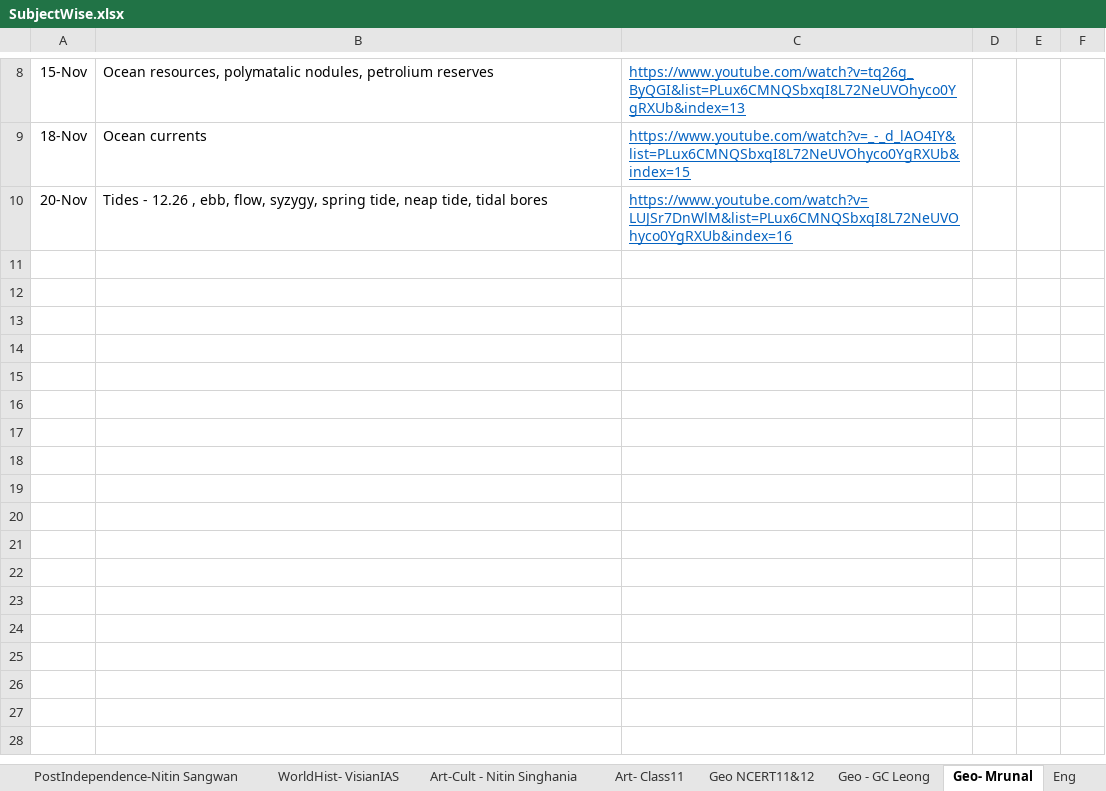
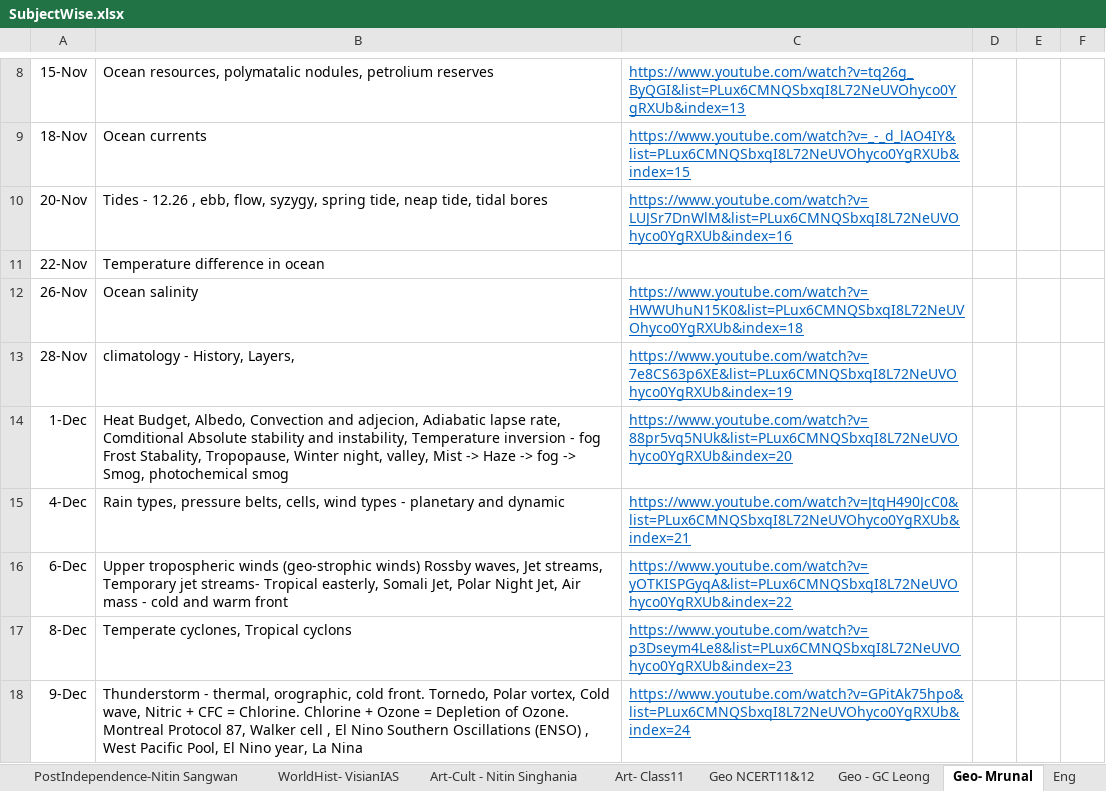
Before and after one commit to dipak004/Hello-word, an Excel workbook: SubjectWise.xlsx, sheet Geo- Mrunal, drawn as a sheet; only a part is shown, gaps mark what is left out; values as stored, in another font and other column widths than the file's, no borders; table styles not drawn; the diff names each change by its address in the sheet, - before the commit and + after, or states it on an @@ line.

```diff
--- a/SubjectWise.xlsx (sheet Geo- Mrunal)
+++ b/SubjectWise.xlsx (sheet Geo- Mrunal)
+row 11: 22-Nov | Temperature difference in ocean
+row 12: 26-Nov | Ocean salinity | https://www.youtube.com/watch?v=HWWUhuN15K0&list=PLux6CMNQSbxqI8L72NeUVOhyco0YgRXUb&index=18
+row 13: 28-Nov | climatology - History, Layers, | https://www.youtube.com/watch?v=7e8CS63p6XE&list=PLux6CMNQSbxqI8L72NeUVOhyco0YgRXUb&index=19
+row 14: 1-Dec | Heat Budget, Albedo, Convection and adjecion, Adiabatic lapse rate, Comditional Absolute stability and instability, Temperature inversion - fog Frost Stabality, Tropopause, Winter night, valley, Mist -> Haze -> fog -> Smog, photochemical smog | https://www.youtube.com/watch?v=88pr5vq5NUk&list=PLux6CMNQSbxqI8L72NeUVOhyco0YgRXUb&index=20
+row 15: 4-Dec | Rain types, pressure belts, cells, wind types - planetary and dynamic | https://www.youtube.com/watch?v=JtqH490JcC0&list=PLux6CMNQSbxqI8L72NeUVOhyco0YgRXUb&index=21
+row 16: 6-Dec | Upper tropospheric winds (geo-strophic winds) Rossby waves, Jet streams, Temporary jet streams- Tropical easterly, Somali Jet, Polar Night Jet, Air mass - cold and warm front | https://www.youtube.com/watch?v=yOTKISPGyqA&list=PLux6CMNQSbxqI8L72NeUVOhyco0YgRXUb&index=22
+row 17: 8-Dec | Temperate cyclones, Tropical cyclons | https://www.youtube.com/watch?v=p3Dseym4Le8&list=PLux6CMNQSbxqI8L72NeUVOhyco0YgRXUb&index=23
+row 18: 9-Dec | Thunderstorm - thermal, orographic, cold front. Tornedo, Polar vortex, Cold wave, Nitric + CFC = Chlorine. Chlorine + Ozone = Depletion of Ozone. Montreal Protocol 87, Walker cell , El Nino Southern Oscillations (ENSO) , West Pacific Pool, El Nino year, La Nina | https://www.youtube.com/watch?v=GPitAk75hpo&list=PLux6CMNQSbxqI8L72NeUVOhyco0YgRXUb&index=24
```
Also changed, not shown: sheet Economy - Mrunal, sheet Polity- laxmi, sheet AncientHistory, sheet Environment - Shankar IAS.
